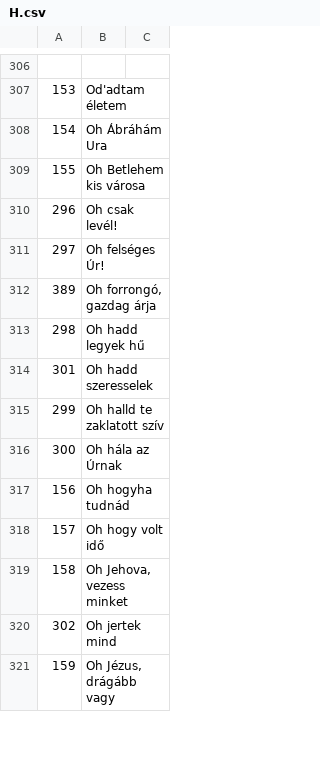
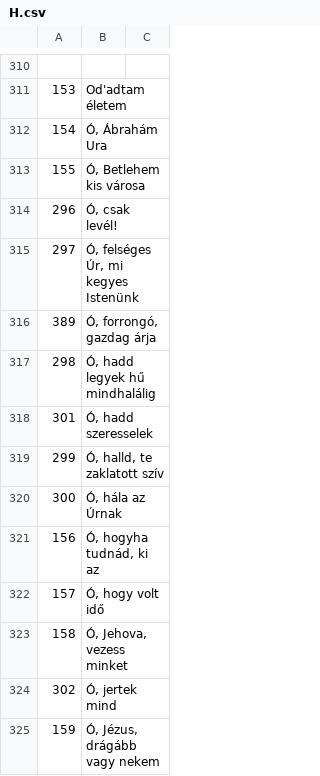
Before and after one commit to peresadam/tartalomjegyzekek, a CSV file: H.csv, drawn as a sheet; only a part is shown, gaps mark what is left out; the diff covers the shown part only.

```diff
--- a/H.csv
+++ b/H.csv
@@ -307,15 +311,15 @@
 153	Od'adtam életem
-154	Oh Ábráhám Ura
-155	Oh Betlehem kis városa
-296	Oh csak levél!
-297	Oh felséges Úr!
-389	Oh forrongó, gazdag árja
-298	Oh hadd legyek hű
-301	Oh hadd szeresselek
-299	Oh halld te zaklatott szív
-300	Oh hála az Úrnak
-156	Oh hogyha tudnád
-157	Oh hogy volt idő
-158	Oh Jehova, vezess minket
-302	Oh jertek mind
-159	Oh Jézus, drágább vagy
+154	Ó, Ábrahám Ura
+155	Ó, Betlehem kis városa
+296	Ó, csak levél!
+297	Ó, felséges Úr, mi kegyes Istenünk
+389	Ó, forrongó, gazdag árja
+298	Ó, hadd legyek hű mindhalálig
+301	Ó, hadd szeresselek
+299	Ó, halld, te zaklatott szív
+300	Ó, hála az Úrnak
+156	Ó, hogyha tudnád, ki az
+157	Ó, hogy volt idő
+158	Ó, Jehova, vezess minket
+302	Ó, jertek mind
+159	Ó, Jézus, drágább vagy nekem
```
Also changed, not shown: 4 added rows and 130 edited cells elsewhere in this file, Dics.csv, DicsUj.csv, 29 other files.
